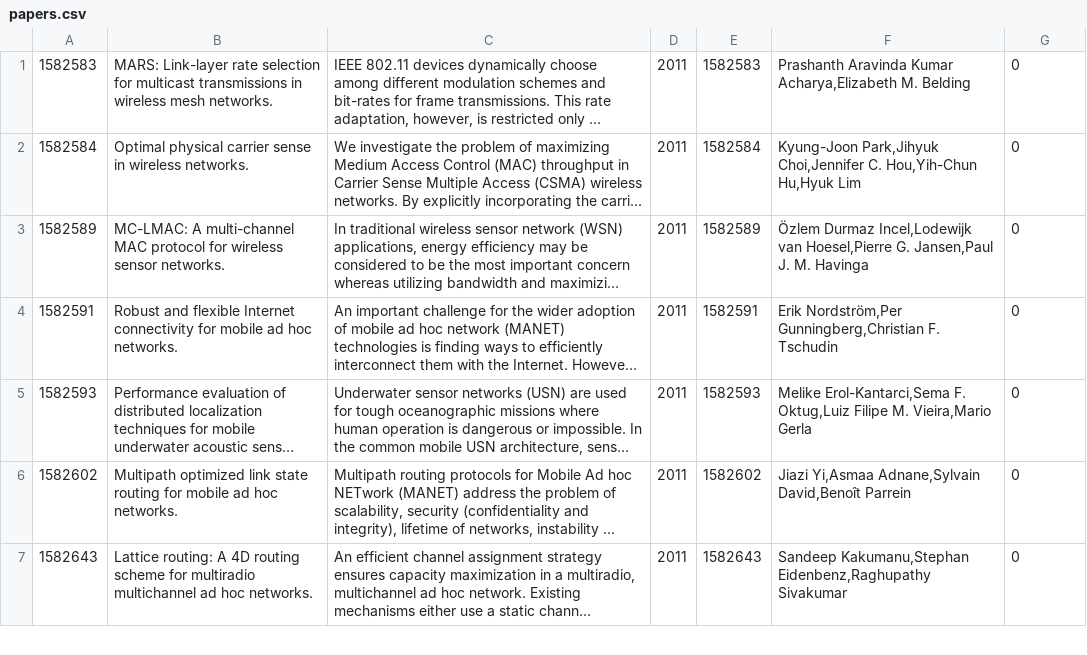
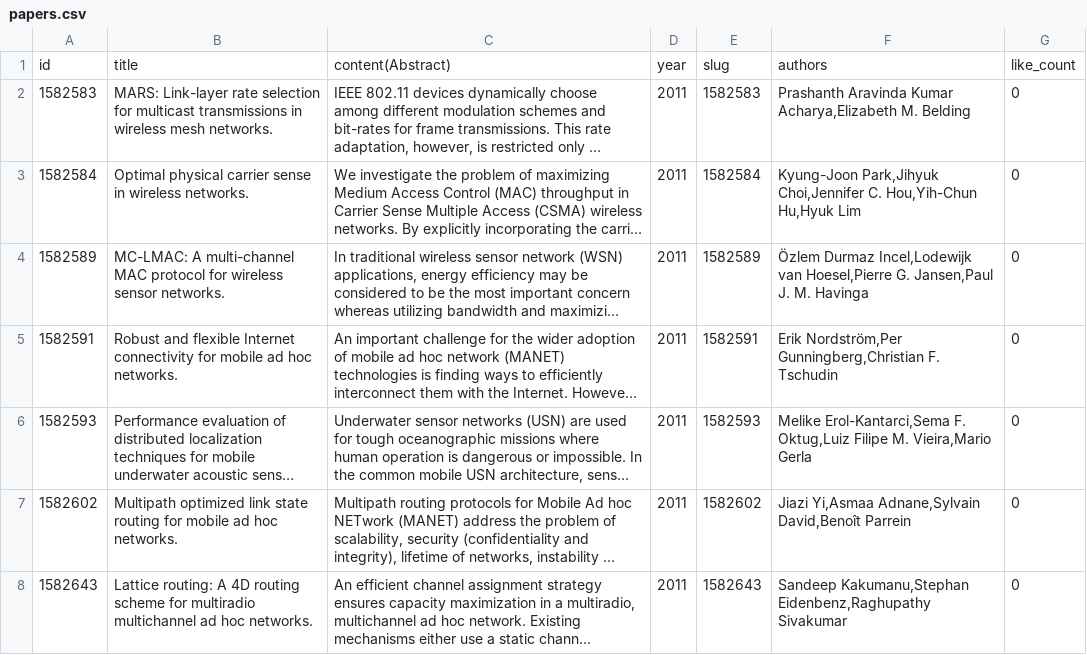
Before and after one commit to iharsh234/Reco-system, a CSV file: papers.csv, drawn as a sheet; only a part is shown; long unchanged cells end in …; the diff names each change by its address in the sheet, - before the commit and + after, or states it on an @@ line.

Commit message:
Sample dataset
It consist of few papers from our 1.8M  Dataset for the purpose of database design/ connections to the application.

```diff
--- a/papers.csv
+++ b/papers.csv
+row 1: id | title | content(Abstract) | year | slug | authors | like_count
```
